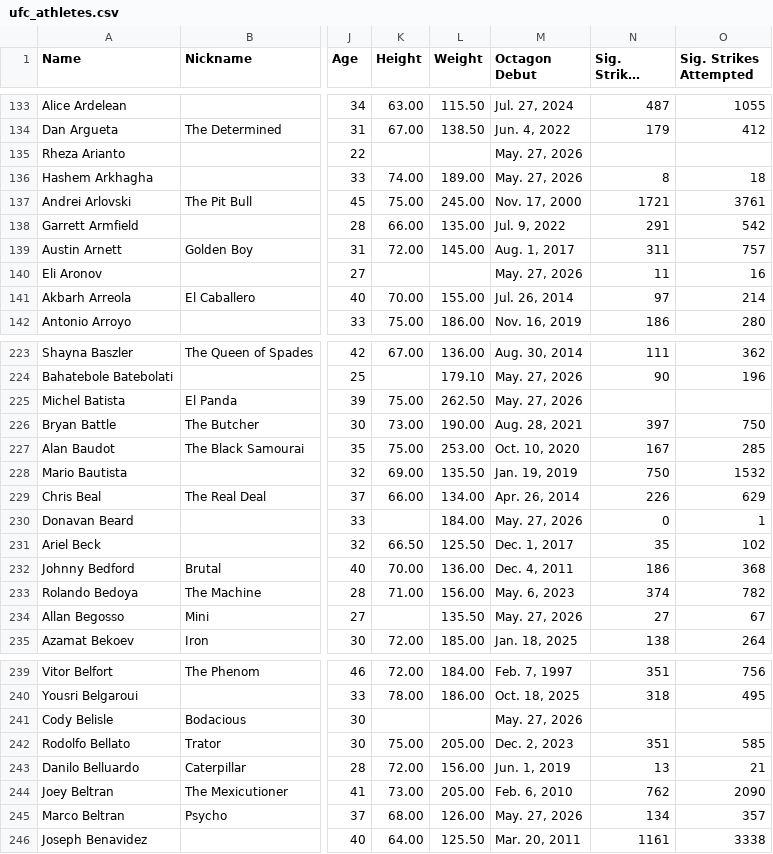
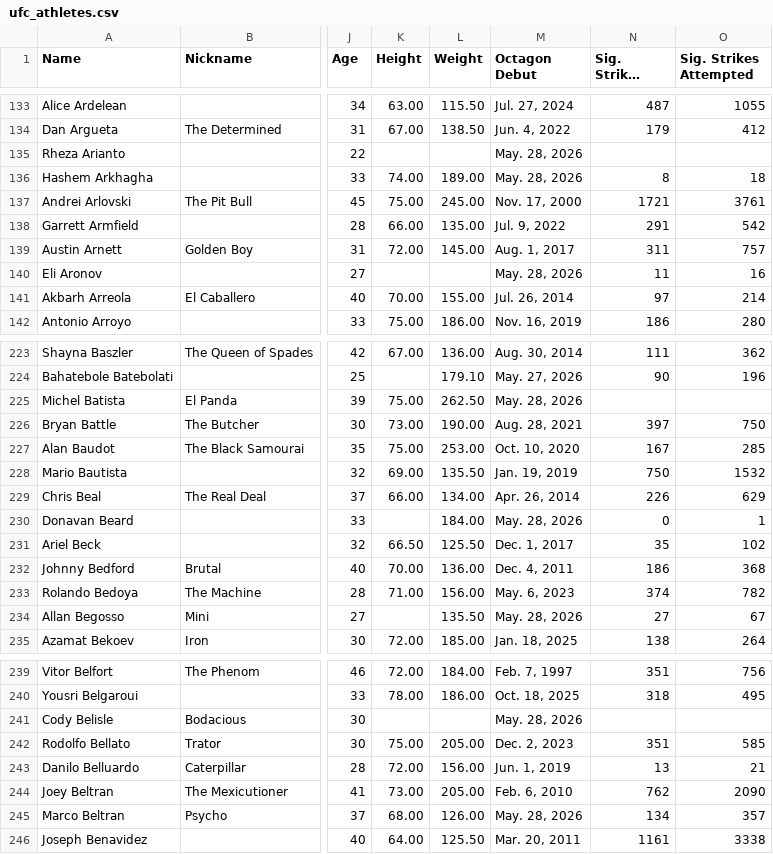
Before and after one commit to benyamindsmith/fightr, a CSV file: data/ufc_athletes.csv, drawn as a sheet; only a part is shown, gaps mark what is left out; long unchanged cells end in …; the diff covers the shown part only; the diff names each change by its address in the sheet, - before the commit and + after, or states it on an @@ line.

```diff
--- a/data/ufc_athletes.csv
+++ b/data/ufc_athletes.csv
-M135:M136 (Octagon Debut): May. 27, 2026
+M135:M136 (Octagon Debut): May. 28, 2026
-M140 (Octagon Debut): May. 27, 2026
+M140 (Octagon Debut): May. 28, 2026
-M225 (Octagon Debut): May. 27, 2026
+M225 (Octagon Debut): May. 28, 2026
-M230 (Octagon Debut): May. 27, 2026
+M230 (Octagon Debut): May. 28, 2026
-M234 (Octagon Debut): May. 27, 2026
+M234 (Octagon Debut): May. 28, 2026
-M241 (Octagon Debut): May. 27, 2026
+M241 (Octagon Debut): May. 28, 2026
-M245 (Octagon Debut): May. 27, 2026
+M245 (Octagon Debut): May. 28, 2026
```
Also changed, not shown: 4 moved rows and 71 edited cells elsewhere in this file, 1 other file.
